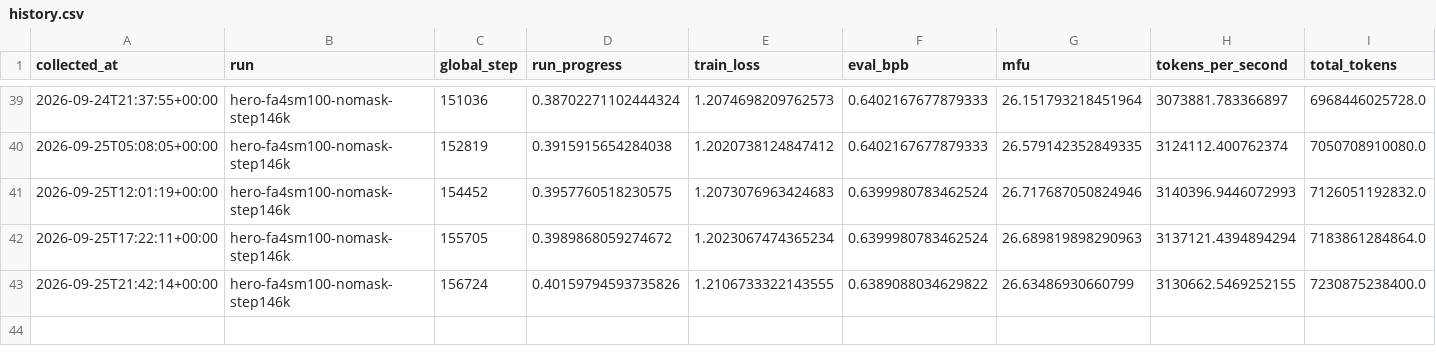
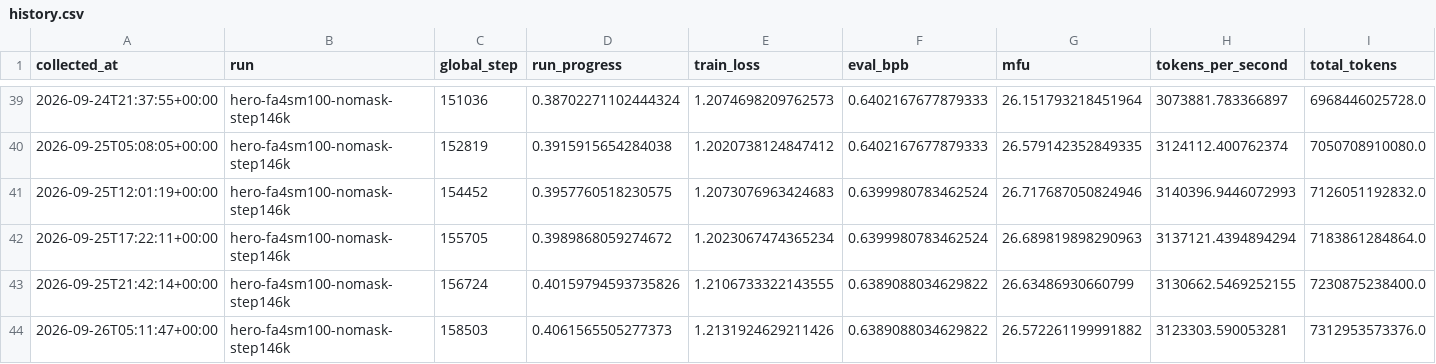
Before and after one commit to huzhe01/marin-run, a CSV file: data/history.csv, drawn as a sheet; only a part is shown, gaps mark what is left out; rows hold the shown columns only; the diff names each change by its address in the sheet, - before the commit and + after, or states it on an @@ line.

```diff
--- a/data/history.csv
+++ b/data/history.csv
+row 44: 2026-09-26T05:11:47+00:00 | hero-fa4sm100-nomask-step146k | 158503 | 0.4061565505277373 | 1.2131924629211426 | 0.6389088034629822 | 26.572261199991882 | 3123303.590053281 | 7312953573376.0
```
